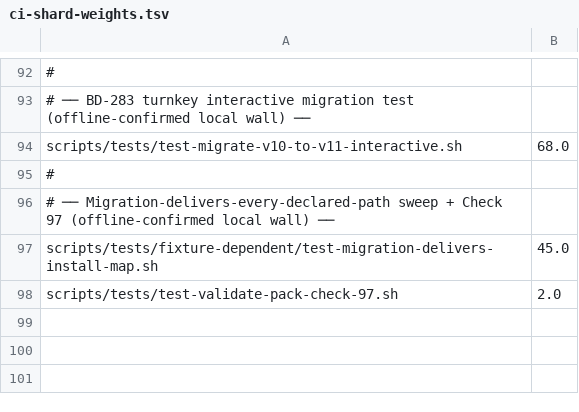
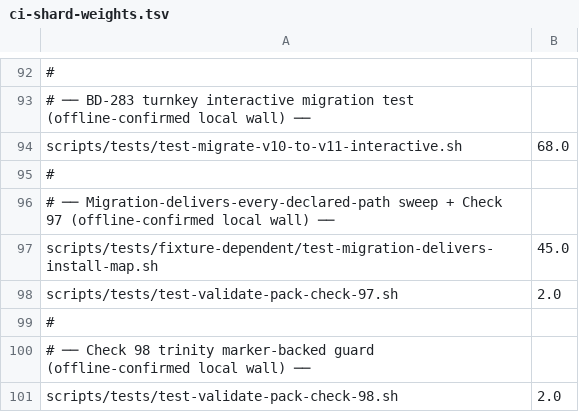
Before and after one commit to optiquity/optiquity-ai-agent-config-pack, a TSV file: scripts/ci-shard-weights.tsv, drawn as a sheet; only a part is shown, gaps mark what is left out.

```diff
--- a/scripts/ci-shard-weights.tsv
+++ b/scripts/ci-shard-weights.tsv
@@ -98 +98,4 @@ scripts/tests/fixture-dependent/test-migration-delivers-install-map.sh	45.0
 scripts/tests/test-validate-pack-check-97.sh	2.0
+#
+# ── Check 98 trinity marker-backed guard (offline-confirmed local wall) ──
+scripts/tests/test-validate-pack-check-98.sh	2.0
```
Also changed, not shown: 6 other files.
